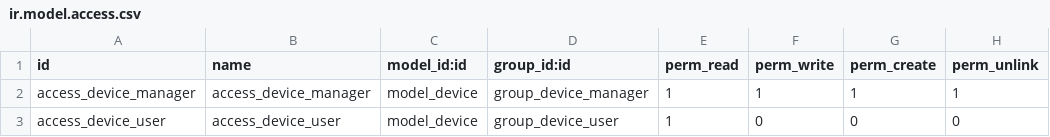
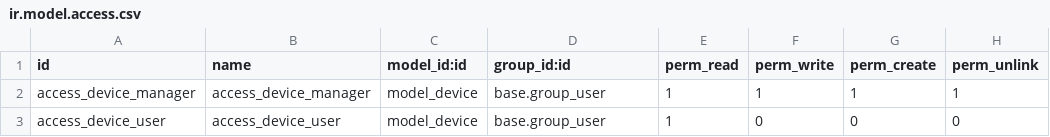
Before and after one commit to Dahlia-leah/odoo, a CSV file: odoo_device/security/ir.model.access.csv, drawn as a sheet.

```diff
--- a/odoo_device/security/ir.model.access.csv
+++ b/odoo_device/security/ir.model.access.csv
@@ -1,3 +1,3 @@
 id,name,model_id:id,group_id:id,perm_read,perm_write,perm_create,perm_unlink
-access_device_manager,access_device_manager,model_device,group_device_manager,1,1,1,1
-access_device_user,access_device_user,model_device,group_device_user,1,0,0,0
+access_device_manager,access_device_manager,model_device,base.group_user,1,1,1,1
+access_device_user,access_device_user,model_device,base.group_user,1,0,0,0
```
